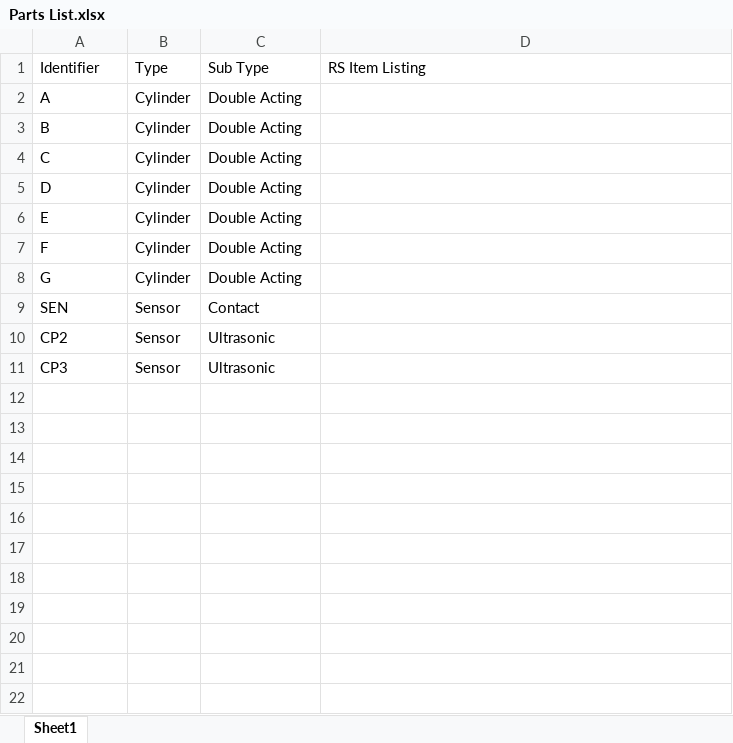
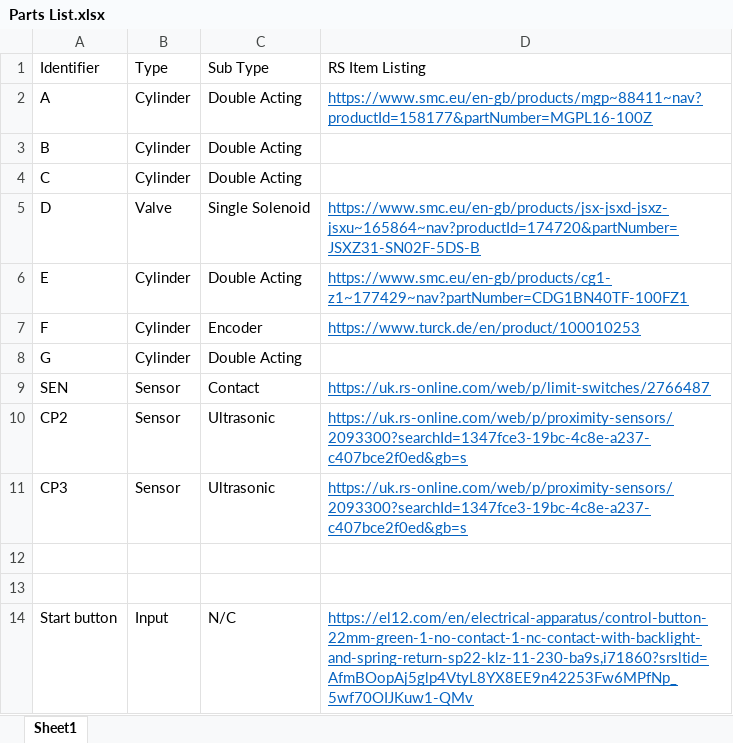
Before and after one commit to jasht1/Uni-Projects, an Excel workbook: Industrial Automation/Assessments/Group Assignment/Notes/Parts/Parts List.xlsx, sheet Sheet1, drawn as a sheet; values as stored, in another font and other column widths than the file's, no borders; the diff names each change by its address in the sheet, - before the commit and + after, or states it on an @@ line.

Commit message:
IA Group Project SCADA dash and Plc Circuit diagram

```diff
--- a/Industrial Automation/Assessments/Group Assignment/Notes/Parts/Parts List.xlsx (sheet Sheet1)
+++ b/Industrial Automation/Assessments/Group Assignment/Notes/Parts/Parts List.xlsx (sheet Sheet1)
-D2: (empty)
+D2: https://www.smc.eu/en-gb/products/mgp~88411~nav?productId=158177&partNumber=MGPL16-100Z
-B5: Cylinder
+B5: Valve
-C5: Double Acting
+C5: Single Solenoid
-D5: (empty)
+D5: https://www.smc.eu/en-gb/products/jsx-jsxd-jsxz-jsxu~165864~nav?productId=174720&partNumber=JSXZ31-SN02F-5DS-B
-D6: (empty)
+D6: https://www.smc.eu/en-gb/products/cg1-z1~177429~nav?partNumber=CDG1BN40TF-100FZ1
-C7: Double Acting
+C7: Encoder
-D7: (empty)
+D7: https://www.turck.de/en/product/100010253
-D9: (empty)
+D9: https://uk.rs-online.com/web/p/limit-switches/2766487
-D10:D11: (empty)
+D10:D11: https://uk.rs-online.com/web/p/proximity-sensors/2093300?searchId=1347fce3-19bc-4c8e-a237-c407bce2f0ed&gb=s
+row 12: (empty)
+row 13: (empty)
+row 14: Start button | Input | N/C | https://el12.com/en/electrical-apparatus/control-button-22mm-green-1-no-contact-1-nc-contact-with-backlight-and-spring-return-sp22-klz-11-230-ba9s,i71860?srsltid=AfmBOopAj5glp4VtyL8YX8EE9n42253Fw6MPfNp_5wf70OIJKuw1-QMv
```
Also changed, not shown: 9 other files.
